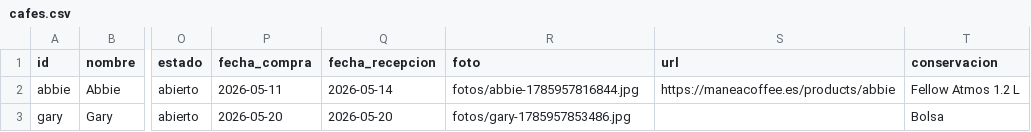
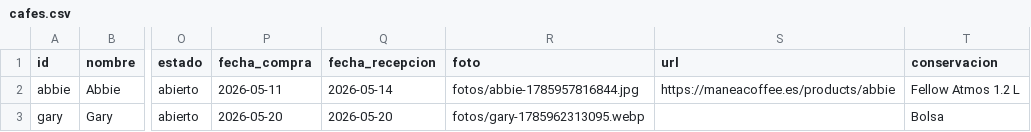
Before and after one commit to Krahegwen/coffee-data, a CSV file: datos/cafes.csv, drawn as a sheet; only a part is shown, gaps mark what is left out; the diff names each change by its address in the sheet, - before the commit and + after, or states it on an @@ line.

```diff
--- a/datos/cafes.csv
+++ b/datos/cafes.csv
-R3 (foto): fotos/gary-1785957853486.jpg
+R3 (foto): fotos/gary-1785962313095.webp
```
